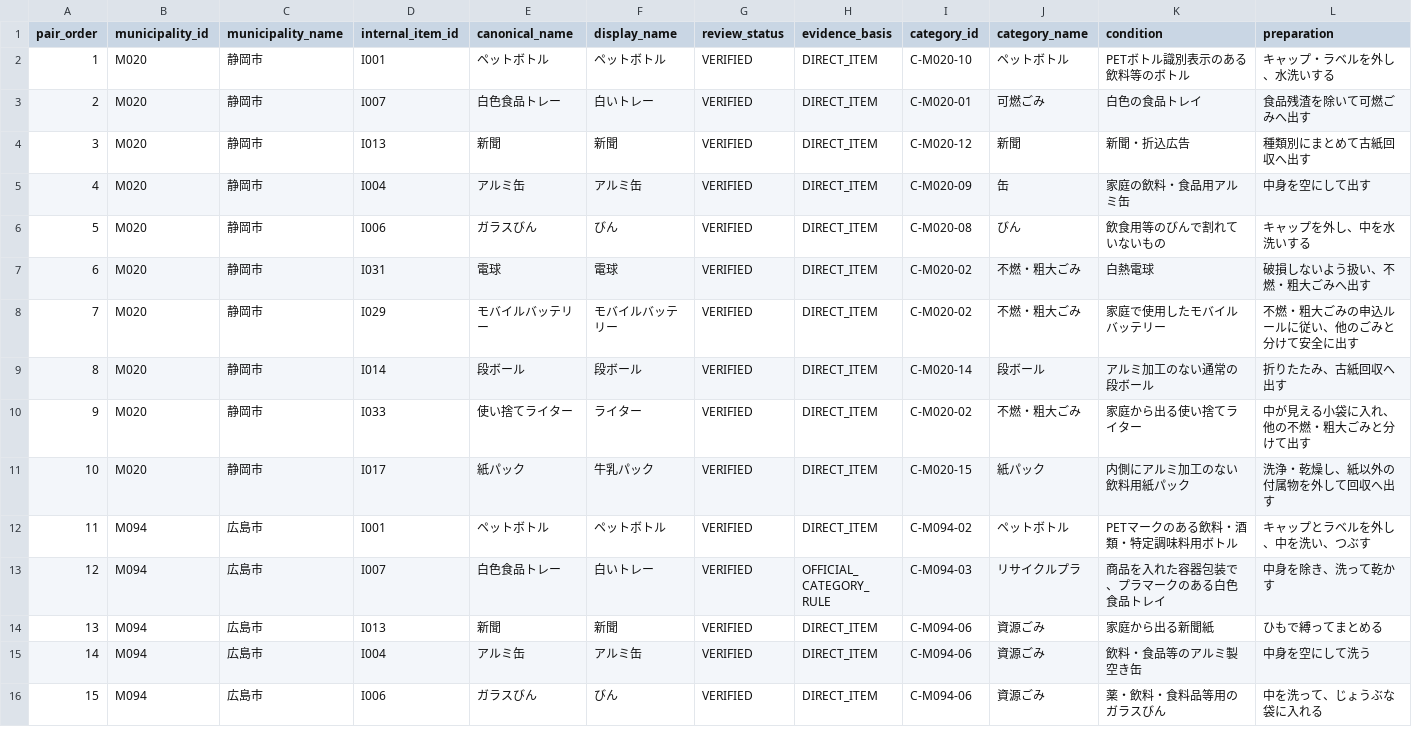
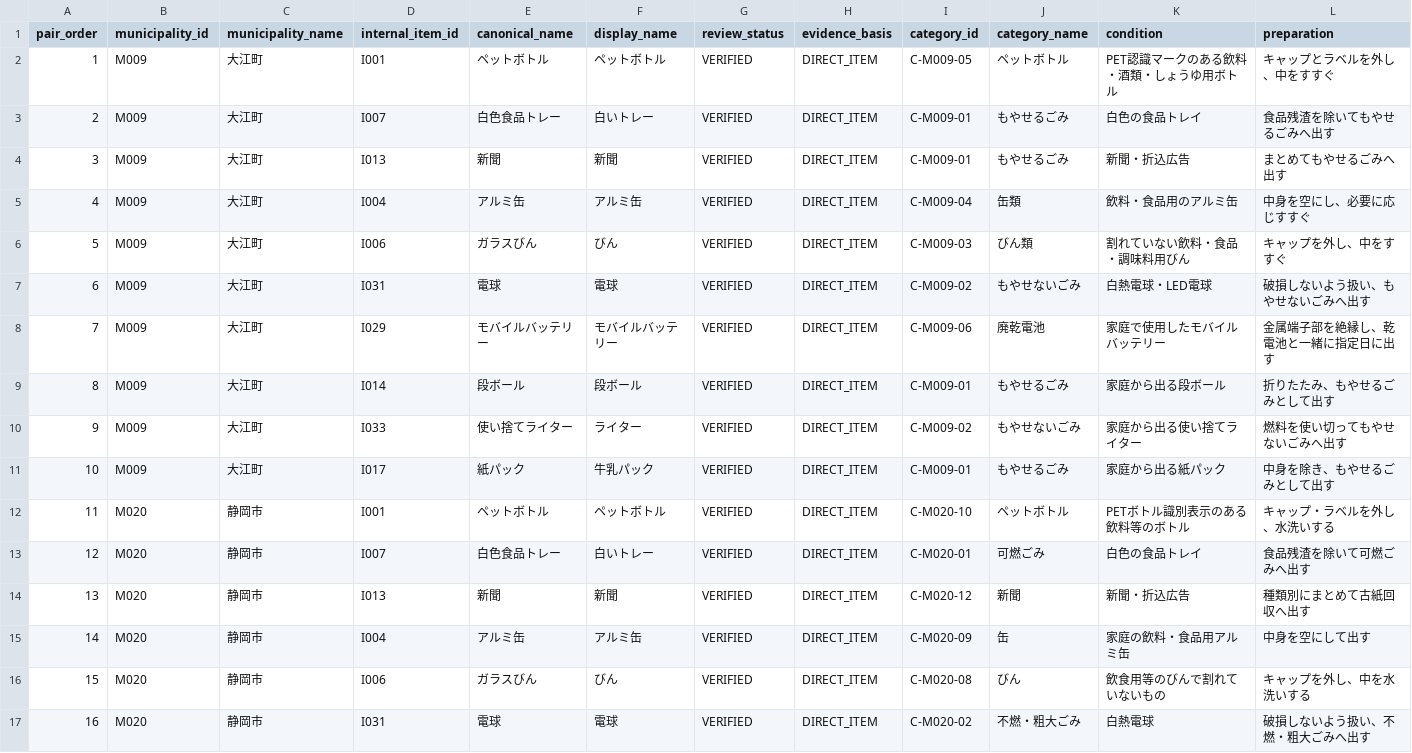
Before and after one commit to testeste55555/Separate-garbage, a CSV file: data/app/item_image_mapping_pilot_top8.csv, drawn as a sheet; only a part is shown; the shorter side is filled out with more unchanged rows; addresses are those after the commit; rows hold the shown columns only; the diff names each change by its address in the sheet, - before the commit and + after, or states it on an @@ line.

```diff
--- a/data/app/item_image_mapping_pilot_top8.csv
+++ b/data/app/item_image_mapping_pilot_top8.csv
+row 2: 1 | M009 | 大江町 | I001 | ペットボトル | ペットボトル | VERIFIED | DIRECT_ITEM | C-M009-05 | ペットボトル | PET認識マークのある飲料・酒類・しょうゆ用ボトル | キャップとラベルを外し、中をすすぐ
+row 3: 2 | M009 | 大江町 | I007 | 白色食品トレー | 白いトレー | VERIFIED | DIRECT_ITEM | C-M009-01 | もやせるごみ | 白色の食品トレイ | 食品残渣を除いてもやせるごみへ出す
+row 4: 3 | M009 | 大江町 | I013 | 新聞 | 新聞 | VERIFIED | DIRECT_ITEM | C-M009-01 | もやせるごみ | 新聞・折込広告 | まとめてもやせるごみへ出す
+row 5: 4 | M009 | 大江町 | I004 | アルミ缶 | アルミ缶 | VERIFIED | DIRECT_ITEM | C-M009-04 | 缶類 | 飲料・食品用のアルミ缶 | 中身を空にし、必要に応じすすぐ
+row 6: 5 | M009 | 大江町 | I006 | ガラスびん | びん | VERIFIED | DIRECT_ITEM | C-M009-03 | びん類 | 割れていない飲料・食品・調味料用びん | キャップを外し、中をすすぐ
+row 7: 6 | M009 | 大江町 | I031 | 電球 | 電球 | VERIFIED | DIRECT_ITEM | C-M009-02 | もやせないごみ | 白熱電球・LED電球 | 破損しないよう扱い、もやせないごみへ出す
+row 8: 7 | M009 | 大江町 | I029 | モバイルバッテリー | モバイルバッテリー | VERIFIED | DIRECT_ITEM | C-M009-06 | 廃乾電池 | 家庭で使用したモバイルバッテリー | 金属端子部を絶縁し、乾電池と一緒に指定日に出す
+row 9: 8 | M009 | 大江町 | I014 | 段ボール | 段ボール | VERIFIED | DIRECT_ITEM | C-M009-01 | もやせるごみ | 家庭から出る段ボール | 折りたたみ、もやせるごみとして出す
+row 10: 9 | M009 | 大江町 | I033 | 使い捨てライター | ライター | VERIFIED | DIRECT_ITEM | C-M009-02 | もやせないごみ | 家庭から出る使い捨てライター | 燃料を使い切ってもやせないごみへ出す
+row 11: 10 | M009 | 大江町 | I017 | 紙パック | 牛乳パック | VERIFIED | DIRECT_ITEM | C-M009-01 | もやせるごみ | 家庭から出る紙パック | 中身を除き、もやせるごみとして出す
@@ column A (pair_order) renumbered from row 12 down @@
```
Also changed, not shown: data/app/lesson_mode_app_ready_scope.csv, data/research/02_categories_master.csv, 14 other files.
